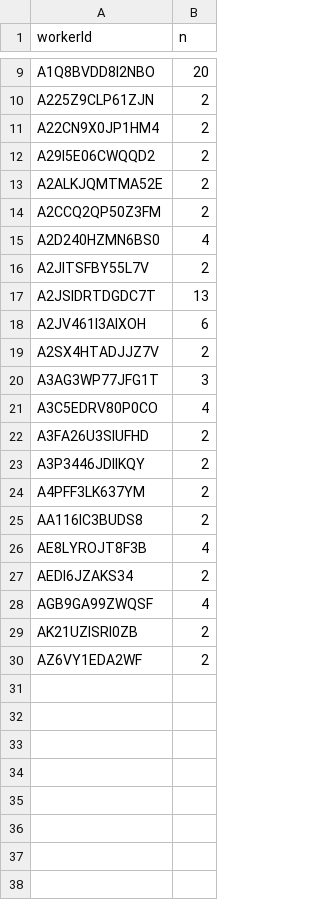
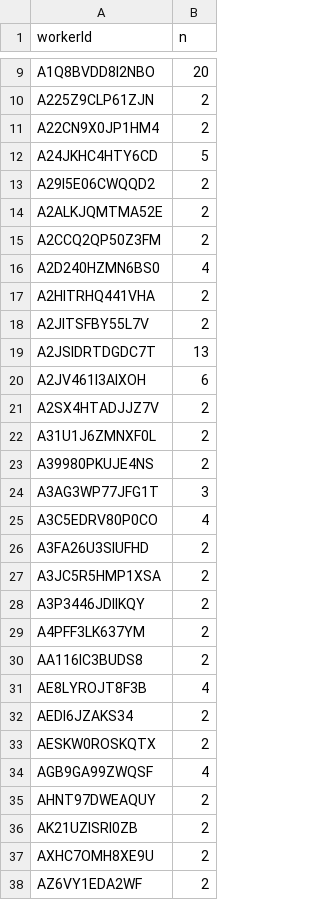
Before and after one commit to elegant-chaos/ad-bias-research, a CSV file: data/processed/duplicate_workers.csv, drawn as a sheet; only a part is shown, gaps mark what is left out; the diff names each change by its address in the sheet, - before the commit and + after, or states it on an @@ line.

Commit message:
uploading a bunch of summary tables

```diff
--- a/data/processed/duplicate_workers.csv
+++ b/data/processed/duplicate_workers.csv
+row 12: A24JKHC4HTY6CD | 5
+row 17: A2HITRHQ441VHA | 2
+row 22: A31U1J6ZMNXF0L | 2
+row 23: A39980PKUJE4NS | 2
+row 27: A3JC5R5HMP1XSA | 2
+row 33: AESKW0ROSKQTX | 2
+row 35: AHNT97DWEAQUY | 2
+row 37: AXHC7OMH8XE9U | 2
```
Also changed, not shown: 13 other files.
